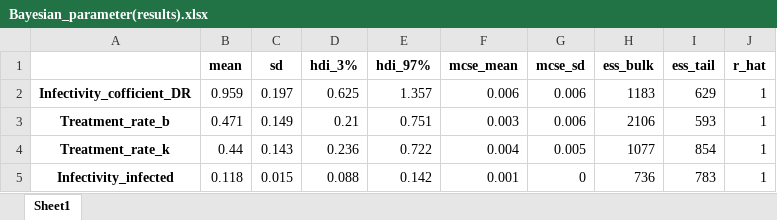
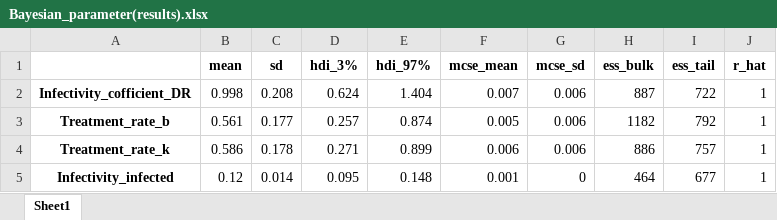
Before and after one commit to The-Kirby-Institute/PNG-Transmission-Model, an Excel workbook: output/diagnostics/Bayesian_parameter(results).xlsx, sheet Sheet1, drawn as a sheet; only a part is shown; values as stored, in another font and other column widths than the file's, no borders; the diff covers the shown part only; the diff names each change by its address in the sheet, - before the commit and + after, or states it on an @@ line.

```diff
--- a/output/diagnostics/Bayesian_parameter(results).xlsx (sheet Sheet1)
+++ b/output/diagnostics/Bayesian_parameter(results).xlsx (sheet Sheet1)
-B2 (mean): 0.959
+B2 (mean): 0.998
-C2 (sd): 0.197
+C2 (sd): 0.208
-D2 (hdi_3%): 0.625
+D2 (hdi_3%): 0.624
-E2 (hdi_97%): 1.357
+E2 (hdi_97%): 1.404
-F2 (mcse_mean): 0.006
+F2 (mcse_mean): 0.007
-H2 (ess_bulk): 1183
+H2 (ess_bulk): 887
-I2 (ess_tail): 629
+I2 (ess_tail): 722
-B3 (mean): 0.471
+B3 (mean): 0.561
-C3 (sd): 0.149
+C3 (sd): 0.177
-D3 (hdi_3%): 0.21
+D3 (hdi_3%): 0.257
-E3 (hdi_97%): 0.751
+E3 (hdi_97%): 0.874
-F3 (mcse_mean): 0.003
+F3 (mcse_mean): 0.005
-H3 (ess_bulk): 2106
+H3 (ess_bulk): 1182
-I3 (ess_tail): 593
+I3 (ess_tail): 792
-B4 (mean): 0.44
+B4 (mean): 0.586
-C4 (sd): 0.143
+C4 (sd): 0.178
-D4 (hdi_3%): 0.236
+D4 (hdi_3%): 0.271
-E4 (hdi_97%): 0.722
+E4 (hdi_97%): 0.899
-F4 (mcse_mean): 0.004
+F4 (mcse_mean): 0.006
-G4 (mcse_sd): 0.005
+G4 (mcse_sd): 0.006
-H4 (ess_bulk): 1077
+H4 (ess_bulk): 886
-I4 (ess_tail): 854
+I4 (ess_tail): 757
-B5 (mean): 0.118
+B5 (mean): 0.12
-C5 (sd): 0.015
+C5 (sd): 0.014
-D5 (hdi_3%): 0.088
+D5 (hdi_3%): 0.095
-E5 (hdi_97%): 0.142
+E5 (hdi_97%): 0.148
-H5 (ess_bulk): 736
+H5 (ess_bulk): 464
-I5 (ess_tail): 783
+I5 (ess_tail): 677
```
Also changed, not shown: 181 edited cells elsewhere in this sheet, data/posteriors/Bayesian_posterior-recalibrate.xlsx, output/Chp2_tables/Chapter 2 - Table 1.xlsx, 48 other files.
